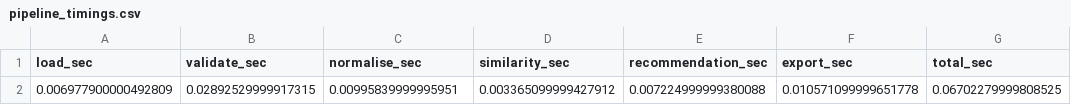
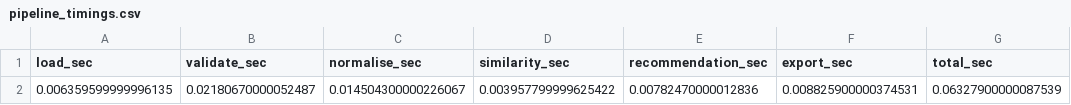
Before and after one commit to sanigdh161207/DOE-hash-tables, a CSV file: results/pipeline_timings.csv, drawn as a sheet.

```diff
--- a/results/pipeline_timings.csv
+++ b/results/pipeline_timings.csv
@@ -1,2 +1,2 @@
 load_sec,validate_sec,normalise_sec,similarity_sec,recommendation_sec,export_sec,total_sec
-0.006977900000492809,0.02892529999917315,0.00995839999995951,0.003365099999427912,0.007224999999380088,0.010571099999651778,0.06702279999808525
+0.006359599999996135,0.02180670000052487,0.014504300000226067,0.003957799999625422,0.00782470000012836,0.008825900000374531,0.06327900000087539
```
Also changed, not shown: 8 other files.
